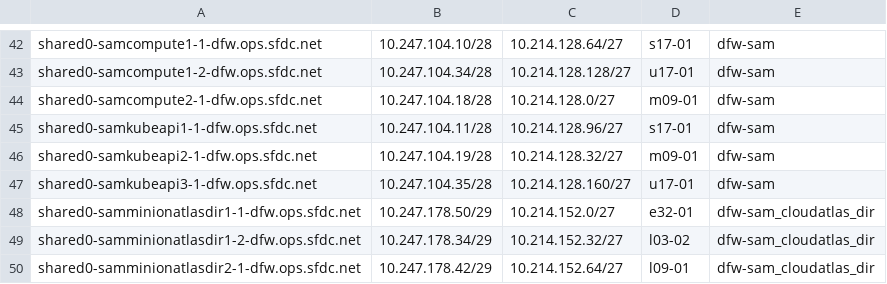
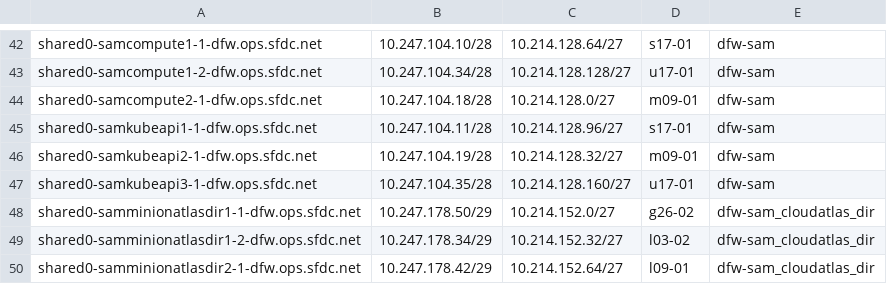
Before and after one commit to kckrithika/kaggle-challenges, a CSV file: sam-internal/sdn/dfw/dfw-sam/sdn-ipam.csv, drawn as a sheet; only a part is shown, gaps mark what is left out.

```diff
--- a/sam-internal/sdn/dfw/dfw-sam/sdn-ipam.csv
+++ b/sam-internal/sdn/dfw/dfw-sam/sdn-ipam.csv
@@ -47,3 +47,3 @@ shared0-samkubeapi2-1-dfw.ops.sfdc.net,10.247.104.19/28,10.214.128.32/27,m09-01,
 shared0-samkubeapi3-1-dfw.ops.sfdc.net,10.247.104.35/28,10.214.128.160/27,u17-01,dfw-sam
-shared0-samminionatlasdir1-1-dfw.ops.sfdc.net,10.247.178.50/29,10.214.152.0/27,e32-01,dfw-sam_cloudatlas_dir
+shared0-samminionatlasdir1-1-dfw.ops.sfdc.net,10.247.178.50/29,10.214.152.0/27,g26-02,dfw-sam_cloudatlas_dir
 shared0-samminionatlasdir1-2-dfw.ops.sfdc.net,10.247.178.34/29,10.214.152.32/27,l03-02,dfw-sam_cloudatlas_dir
```
Also changed, not shown: sam-internal/sdn/prd/prd-sdc/sdn-ipam.csv.
